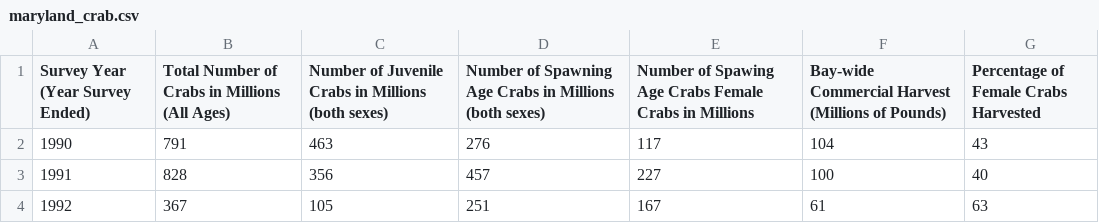
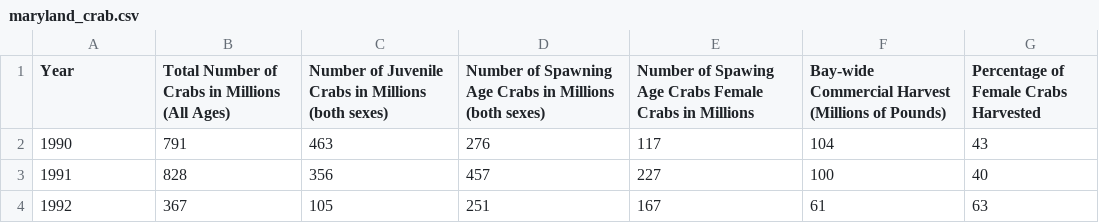
Before and after one commit to benwesson/inst414-final-project-Ben-Wesson, a CSV file: data/raw/maryland_crab.csv, drawn as a sheet; only a part is shown.

```diff
--- a/data/raw/maryland_crab.csv
+++ b/data/raw/maryland_crab.csv
@@ -1,2 +1,2 @@
-Survey Year (Year Survey Ended),Total Number of Crabs in Millions (All Ages),Number of Juvenile Crabs in Millions (both sexes),Number of Spawning  Age Crabs in Millions (both sexes),Number of Spawing Age Crabs Female Crabs in Millions,Bay-wide Commercial Harvest (Millions of Pounds),Percentage of Female Crabs Harvested
+Year,Total Number of Crabs in Millions (All Ages),Number of Juvenile Crabs in Millions (both sexes),Number of Spawning  Age Crabs in Millions (both sexes),Number of Spawing Age Crabs Female Crabs in Millions,Bay-wide Commercial Harvest (Millions of Pounds),Percentage of Female Crabs Harvested
 1990,791,463,276,117,104,43
```
Also changed, not shown: 7 other files.
